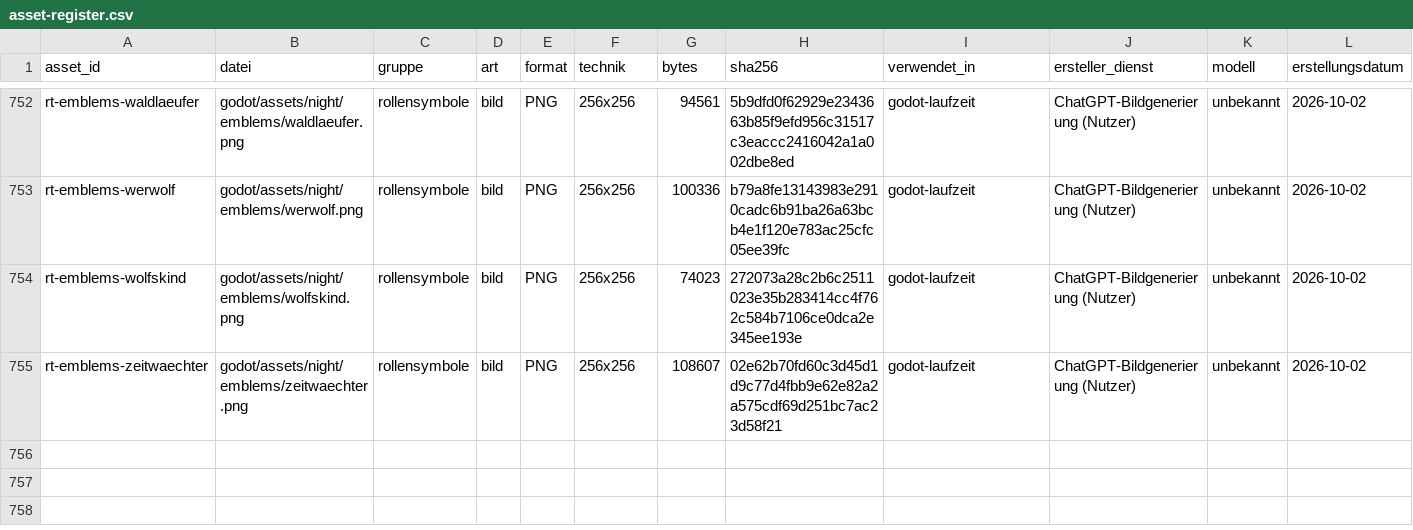
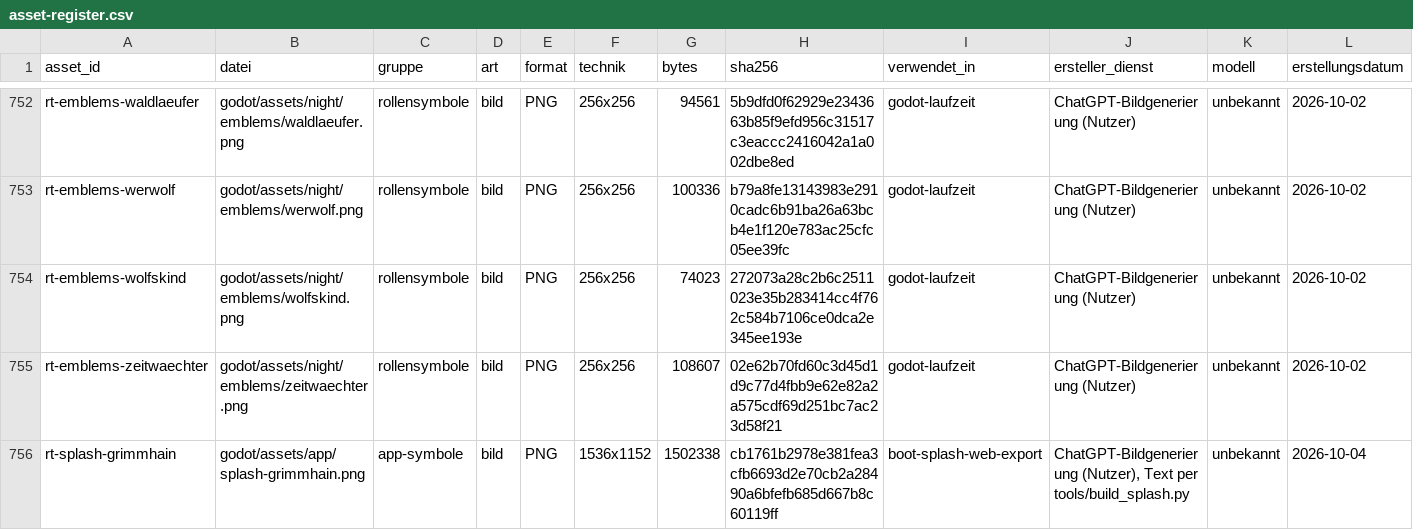
Before and after one commit to xhaviourshop-sketch/Grimmhain-Revolution, a CSV file: docs/masterplan/asset-register.csv, drawn as a sheet; only a part is shown, gaps mark what is left out; rows hold the shown columns only; the diff names each change by its address in the sheet, - before the commit and + after, or states it on an @@ line.

```diff
--- a/docs/masterplan/asset-register.csv
+++ b/docs/masterplan/asset-register.csv
+row 756: rt-splash-grimmhain | godot/assets/app/splash-grimmhain.png | app-symbole | bild | PNG | 1536x1152 | 1502338 | cb1761b2978e381fea3cfb6693d2e70cb2a28490a6bfefb685d667b8c60119ff | boot-splash-web-export | ChatGPT-Bildgenerierung (Nutzer), Text per tools/build_splash.py | unbekannt | 2026-10-04
```
Also changed, not shown: 31 other files.
